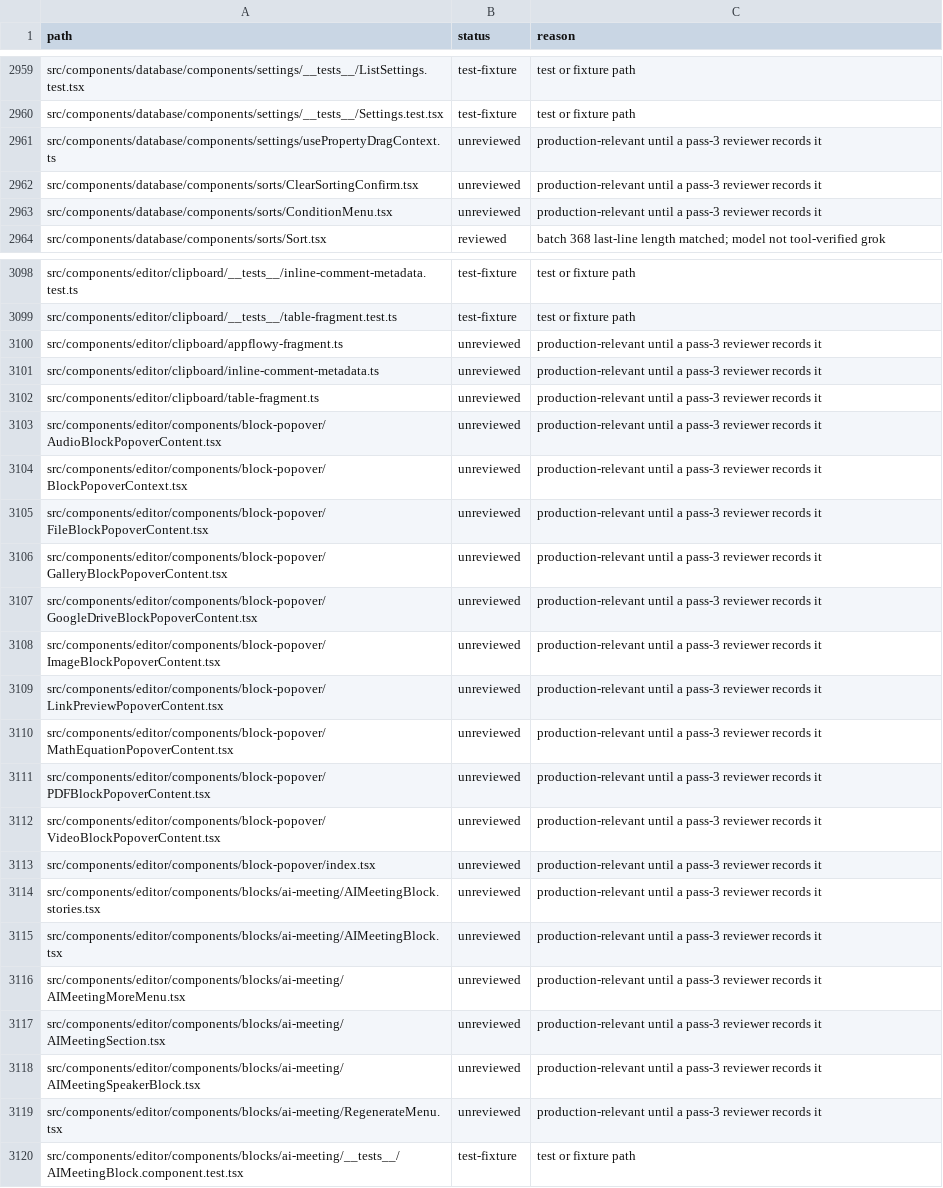
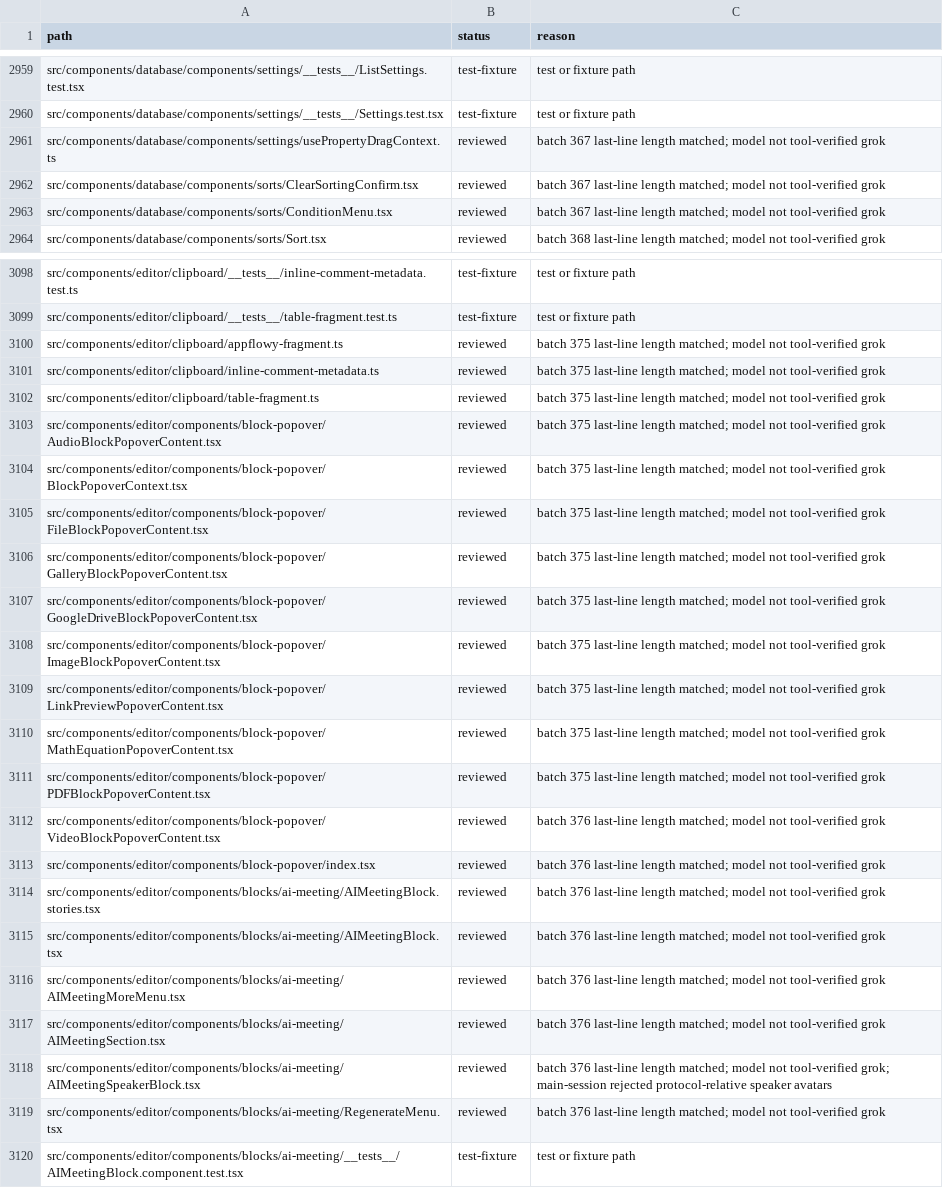
Before and after one commit to African-Research-Society/AppFlowy-Web, a TSV file: AUDIT_LEDGER.tsv, drawn as a sheet; only a part is shown, gaps mark what is left out; the diff covers the shown part only; the diff names each change by its address in the sheet, - before the commit and + after, or states it on an @@ line.

```diff
--- a/AUDIT_LEDGER.tsv
+++ b/AUDIT_LEDGER.tsv
-B2961:B2963 (status): unreviewed
+B2961:B2963 (status): reviewed
-C2961:C2963 (reason): production-relevant until a pass-3 reviewer records it
+C2961:C2963 (reason): batch 367 last-line length matched; model not tool-verified grok
-B3100:B3119 (status): unreviewed
+B3100:B3119 (status): reviewed
-C3100:C3111 (reason): production-relevant until a pass-3 reviewer records it
+C3100:C3111 (reason): batch 375 last-line length matched; model not tool-verified grok
-C3112:C3117 (reason): production-relevant until a pass-3 reviewer records it
+C3112:C3117 (reason): batch 376 last-line length matched; model not tool-verified grok
-C3118 (reason): production-relevant until a pass-3 reviewer records it
+C3118 (reason): batch 376 last-line length matched; model not tool-verified grok; main-session rejected protocol-relative speaker avatars
-C3119 (reason): production-relevant until a pass-3 reviewer records it
+C3119 (reason): batch 376 last-line length matched; model not tool-verified grok
```
Also changed, not shown: 104 edited cells elsewhere in this file, 1 other file.
